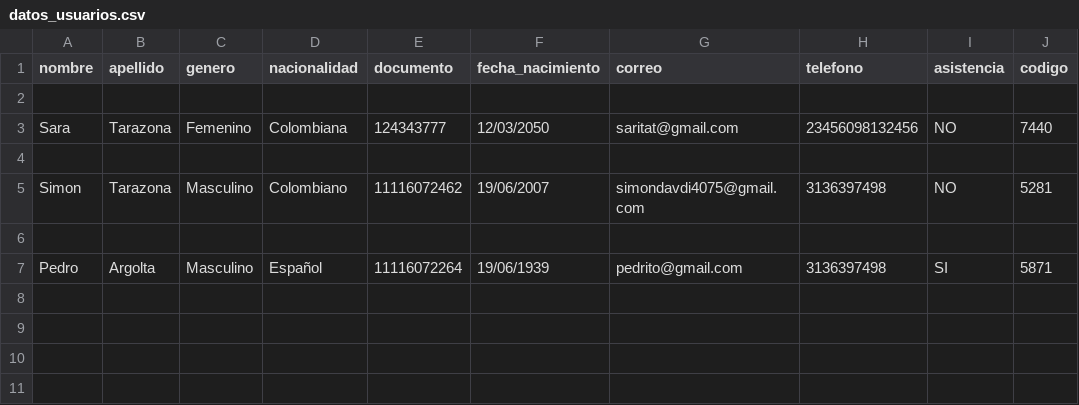
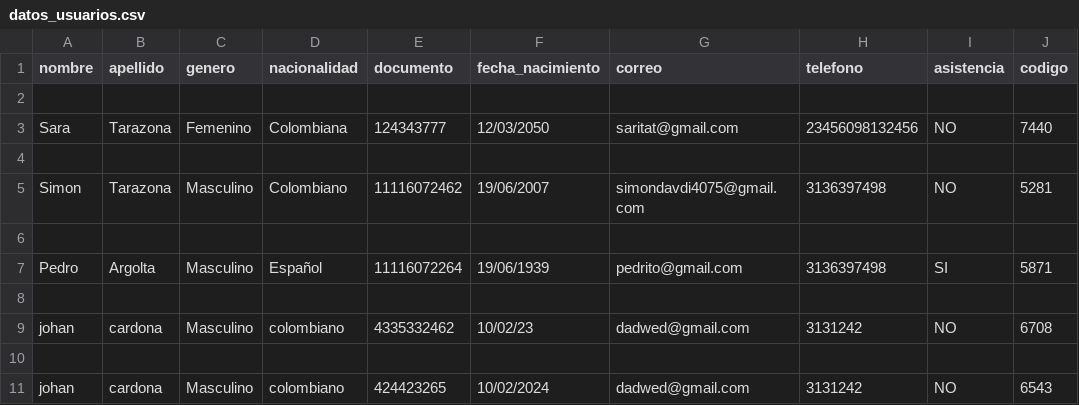
Before and after one commit to simon4585/pepe, a CSV file: datos_usuarios.csv, drawn as a sheet; the diff names each change by its address in the sheet, - before the commit and + after, or states it on an @@ line.

```diff
--- a/datos_usuarios.csv
+++ b/datos_usuarios.csv
+row 8: (empty)
+row 9: johan | cardona | Masculino | colombiano | 4335332462 | 10/02/23 | dadwed@gmail.com | 3131242 | NO | 6708
+row 10: (empty)
+row 11: johan | cardona | Masculino | colombiano | 424423265 | 10/02/2024 | dadwed@gmail.com | 3131242 | NO | 6543
```
Also changed, not shown: 1 other file.
